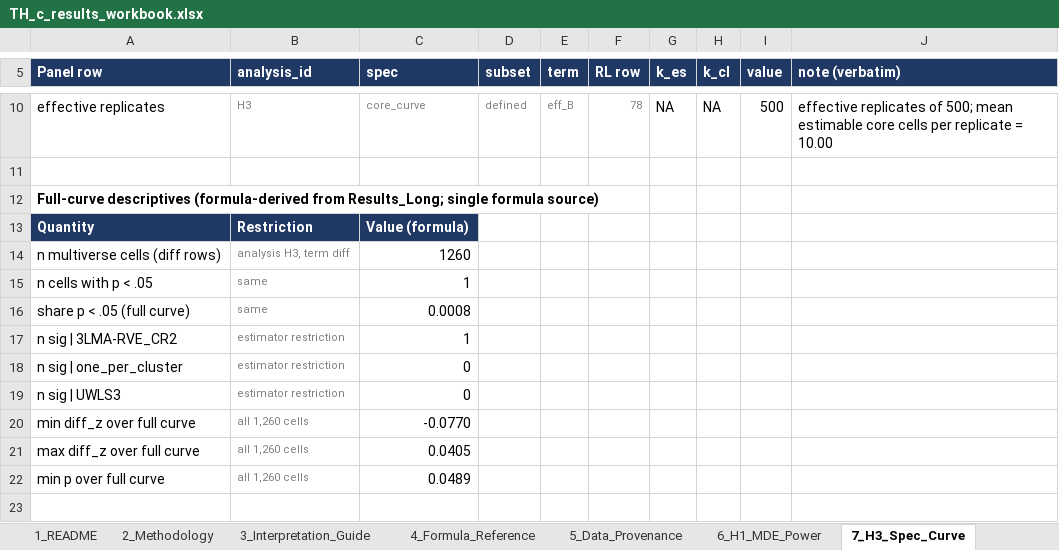
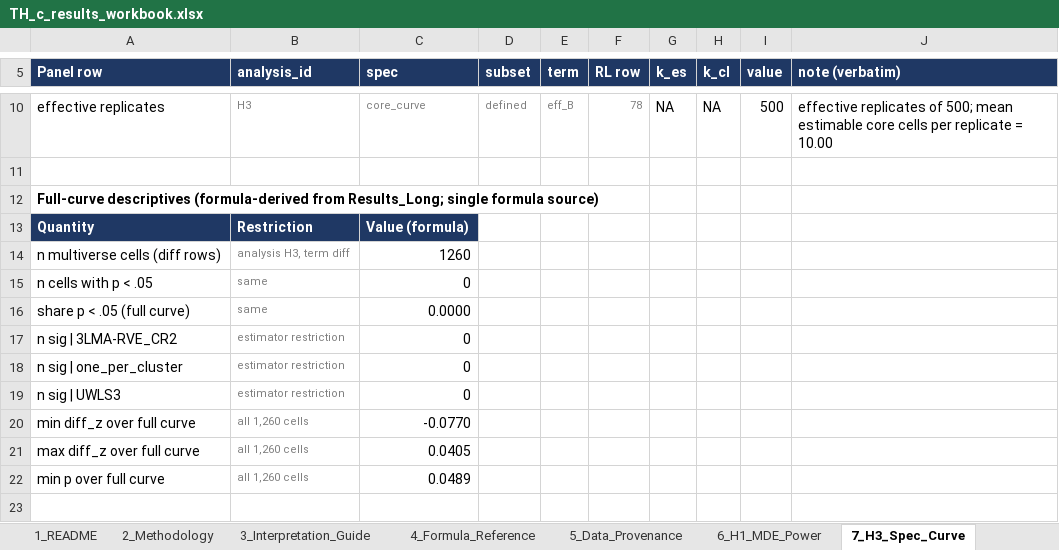
Before and after one commit to rwitte-wu-research/FOMA-CER-COD-Paris, an Excel workbook: output/TH_c_results_workbook.xlsx, sheet 7_H3_Spec_Curve, drawn as a sheet; only a part is shown, gaps mark what is left out; values as stored, in another font and other column widths than the file's, no borders; the diff names each change by its address in the sheet, - before the commit and + after, or states it on an @@ line.

```diff
--- a/output/TH_c_results_workbook.xlsx (sheet 7_H3_Spec_Curve)
+++ b/output/TH_c_results_workbook.xlsx (sheet 7_H3_Spec_Curve)
-C15 (spec): 1
+C15 (spec): 0
-C16 (spec): 0.0008
+C16 (spec): 0.0000
-C17 (spec): 1
+C17 (spec): 0
```
Also changed, not shown: sheet Manuscript_Text_Blocks, charts or pictures, docs/CER-COD_Status.xlsx, output/T8_results_workbook.xlsx, 22 other files.
